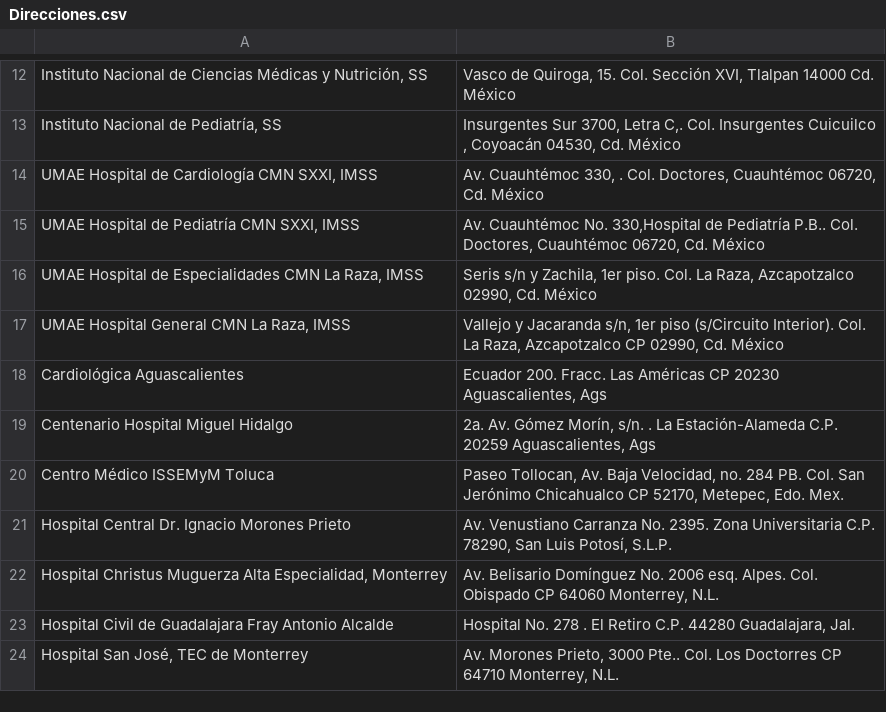
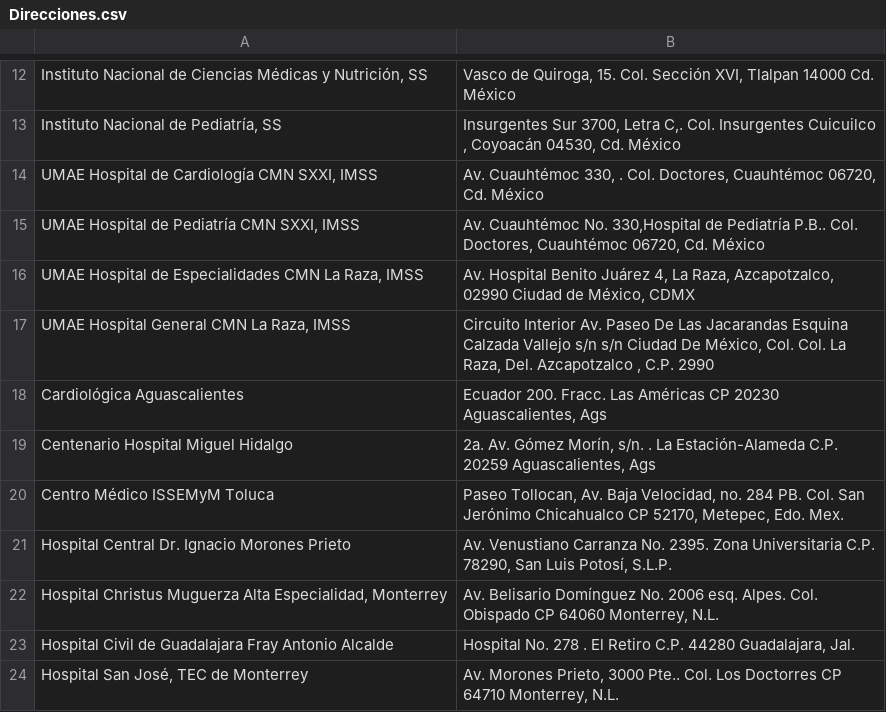
Before and after one commit to angyf/proyecto, a CSV file: Direcciones.csv, drawn as a sheet; only a part is shown, gaps mark what is left out; the diff names each change by its address in the sheet, - before the commit and + after, or states it on an @@ line.

Commit message:
Update Direcciones.csv

```diff
--- a/Direcciones.csv
+++ b/Direcciones.csv
-B16: Seris s/n y Zachila, 1er piso. Col. La Raza, Azcapotzalco 02990, Cd. México
+B16: Av. Hospital Benito Juárez 4, La Raza, Azcapotzalco, 02990 Ciudad de México, CDMX
-B17: Vallejo y Jacaranda s/n, 1er piso (s/Circuito Interior). Col. La Raza, Azcapotzalco CP 02990, Cd. México
+B17: Circuito Interior Av. Paseo De Las Jacarandas Esquina Calzada Vallejo s/n s/n Ciudad De México, Col. Col. La Raza, Del. Azcapotzalco , C.P. 2990
```
